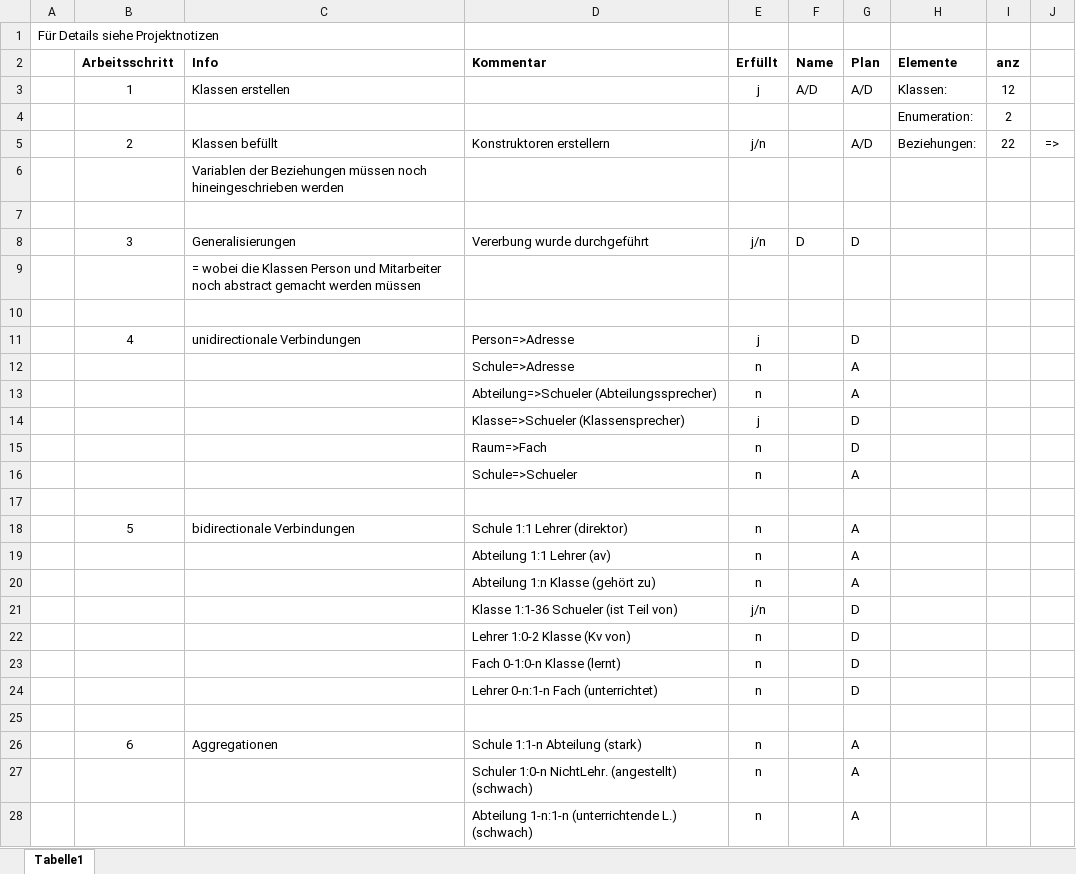
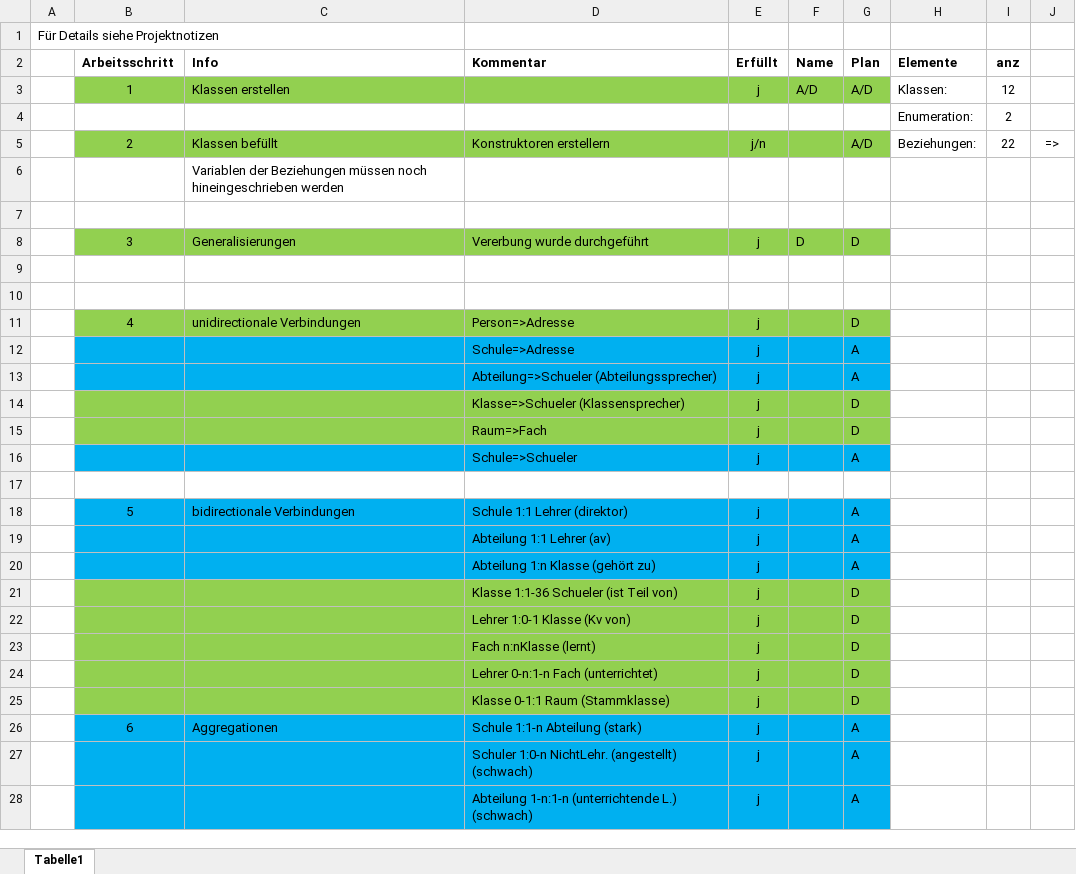
Before and after one commit to BlackCobez/UML_Diagramm, an Excel workbook: Arbeitsschritte.xlsx, sheet Tabelle1, drawn as a sheet; only a part is shown; values as stored, in another font and other column widths than the file's, no borders; rows hold the shown columns only; the diff names each change by its address in the sheet, - before the commit and + after, or states it on an @@ line.

```diff
--- a/Arbeitsschritte.xlsx (sheet Tabelle1)
+++ b/Arbeitsschritte.xlsx (sheet Tabelle1)
-B3:G3 fill: none
+B3:G3 fill: #92D050
-B5:G5 fill: none
+B5:G5 fill: #92D050
-B8:G8 fill: none
+B8:G8 fill: #92D050
-E8 (Erfüllt): j/n
+E8 (Erfüllt): j
-C9 (Info): = wobei die Klassen Person und Mitarbeiter noch abstract gemacht werden müssen
+C9 (Info): (empty)
-B11:G11 fill: none
+B11:G11 fill: #92D050
-B12:G13 fill: none
+B12:G13 fill: #00B0F0
-E12:E13 (Erfüllt): n
+E12:E13 (Erfüllt): j
-B14:G15 fill: none
+B14:G15 fill: #92D050
-E15:E16 (Erfüllt): n
+E15:E16 (Erfüllt): j
-B16:G16 fill: none
+B16:G16 fill: #00B0F0
-B18:G20 fill: none
+B18:G20 fill: #00B0F0
-E18:E20 (Erfüllt): n
+E18:E20 (Erfüllt): j
-B21:G25 fill: none
+B21:G25 fill: #92D050
-E21 (Erfüllt): j/n
+E21 (Erfüllt): j
-D22 (Kommentar): Lehrer 1:0-2 Klasse (Kv von)
+D22 (Kommentar): Lehrer 1:0-1 Klasse (Kv von)
-E22:E24 (Erfüllt): n
+E22:E24 (Erfüllt): j
-D23 (Kommentar): Fach 0-1:0-n Klasse (lernt)
+D23 (Kommentar): Fach n:nKlasse (lernt)
-row 25: (empty)
+row 25:  |  |  | Klasse 0-1:1 Raum (Stammklasse) | j |  | D
-B26:G28 fill: none
+B26:G28 fill: #00B0F0
-E26:E28 (Erfüllt): n
+E26:E28 (Erfüllt): j
```
Also changed, not shown: 17 other files.
